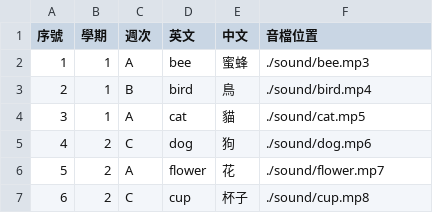
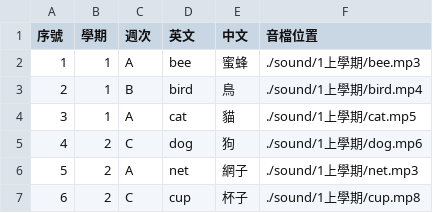
Before and after one commit to csf928/say_eng, a CSV file: 1上學期.csv, drawn as a sheet.

Commit message:
Update 1上學期.csv

```diff
--- a/1上學期.csv
+++ b/1上學期.csv
@@ -1,7 +1,7 @@
 序號,學期,週次,英文,中文,音檔位置
-1,1,A,bee,蜜蜂,./sound/bee.mp3
-2,1,B,bird,鳥,./sound/bird.mp4
-3,1,A,cat ,貓,./sound/cat.mp5
-4,2,C,dog,狗,./sound/dog.mp6
-5,2,A,flower,花,./sound/flower.mp7
-6,2,C,cup,杯子,./sound/cup.mp8
+1,1,A,bee,蜜蜂,./sound/1上學期/bee.mp3
+2,1,B,bird,鳥,./sound/1上學期/bird.mp4
+3,1,A,cat ,貓,./sound/1上學期/cat.mp5
+4,2,C,dog,狗,./sound/1上學期/dog.mp6
+5,2,A,net,網子,./sound/1上學期/net.mp3
+6,2,C,cup,杯子,./sound/1上學期/cup.mp8
```
